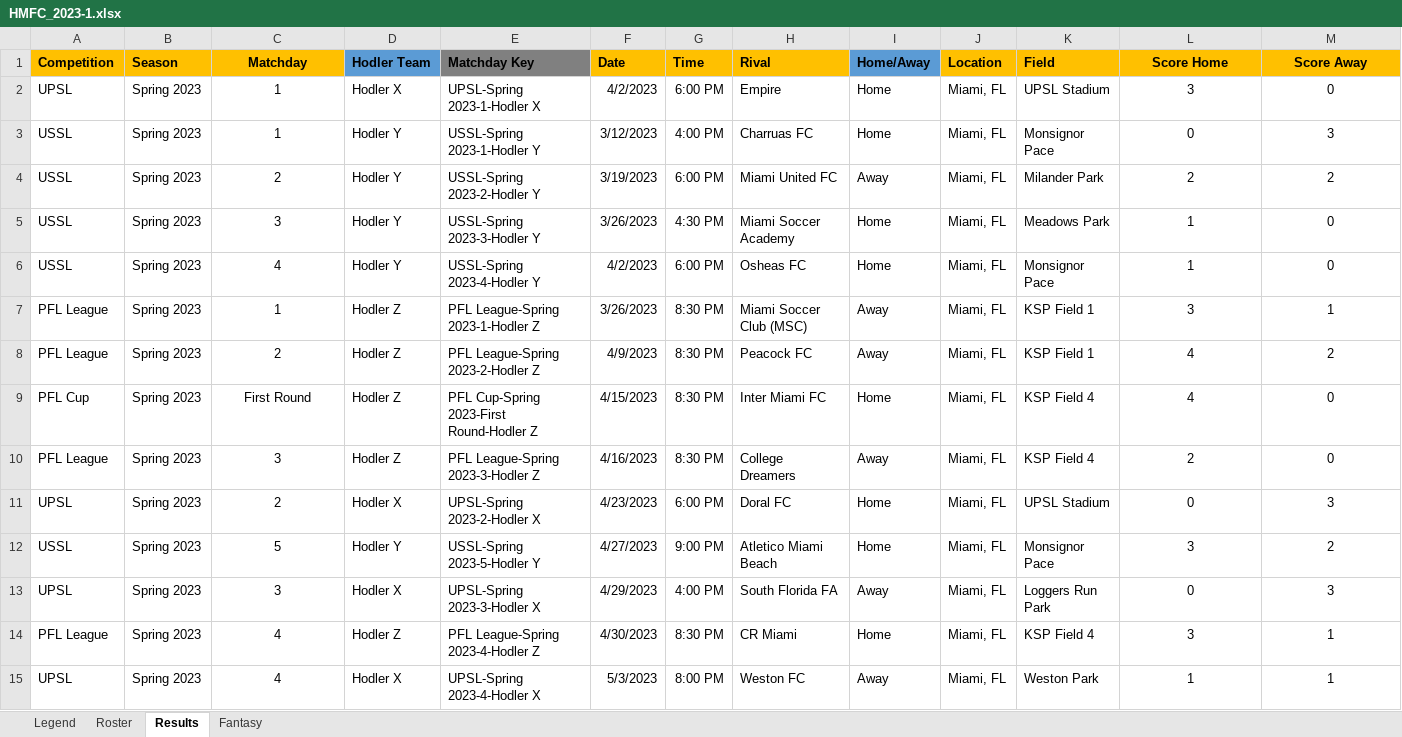
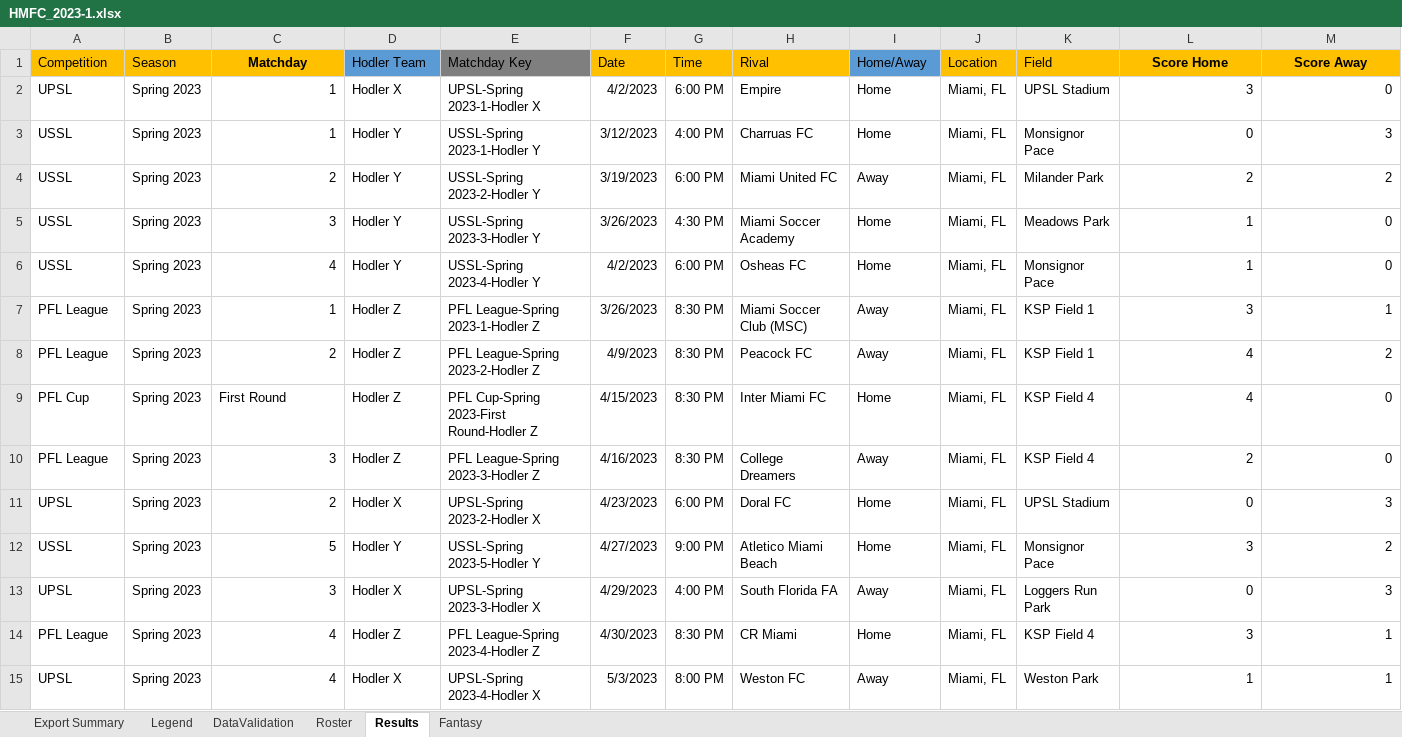
Before and after one commit to regulolanz/hodler-fantasy-dapp, an Excel workbook: resources/HMFC_2023-1.xlsx, sheet Results, drawn as a sheet; only a part is shown; values as stored, in another font and other column widths than the file's, no borders; the diff covers the shown part only; the diff names each change by its address in the sheet, - before the commit and + after, or states it on an @@ line.

```diff
--- a/resources/HMFC_2023-1.xlsx (sheet Results)
+++ b/resources/HMFC_2023-1.xlsx (sheet Results)
+sheet tab: Export Summary
@@ sheet tab unhidden: DataValidation @@
-A1:B1 bold: on
+A1:B1 bold: off
-D1:K1 bold: on
+D1:K1 bold: off
-C2:C8 alignment: center
+C2:C8 alignment: right
-L2:M15 alignment: center
+L2:M15 alignment: right
-C9 alignment: center
+C9 alignment: left
-C10:C15 alignment: center
+C10:C15 alignment: right
```
Also changed, not shown: cell formats elsewhere in this sheet, sheet Fantasy, sheet Roster, formulas that keep their value, 4 other files.
